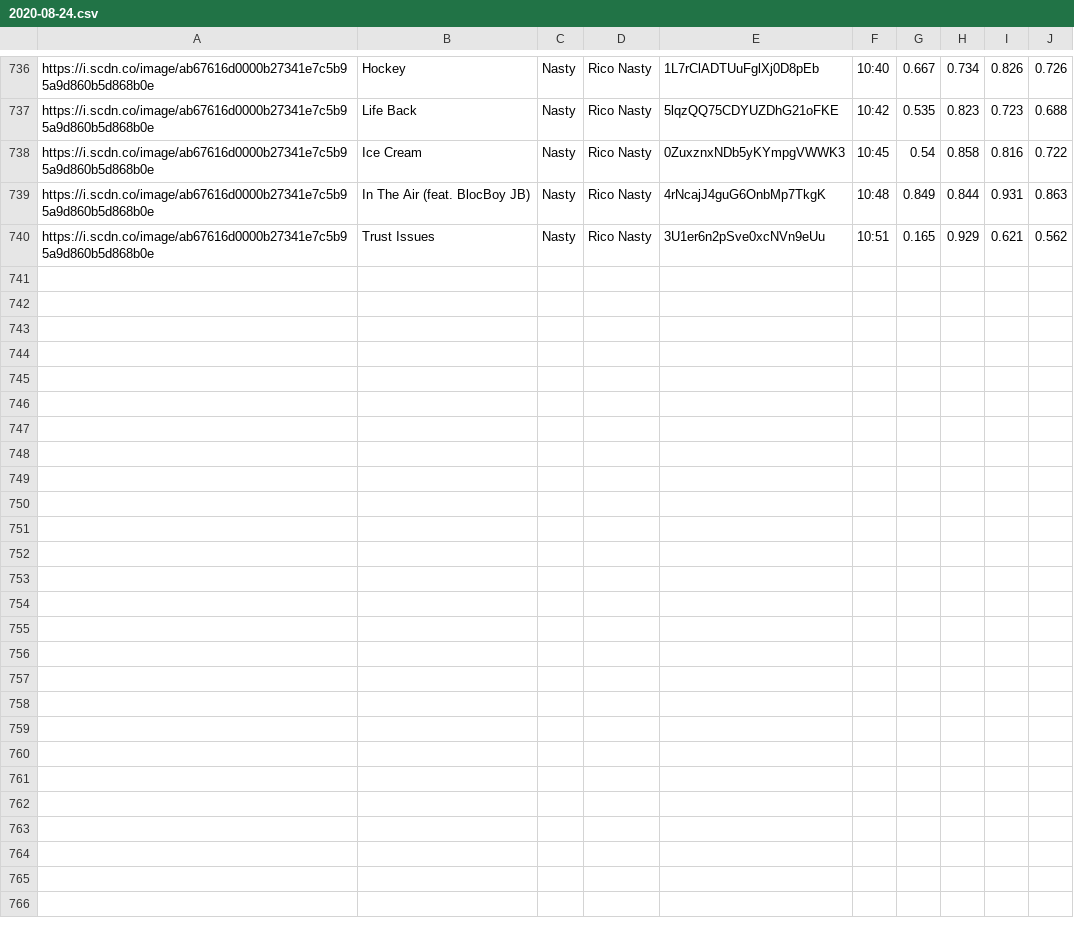
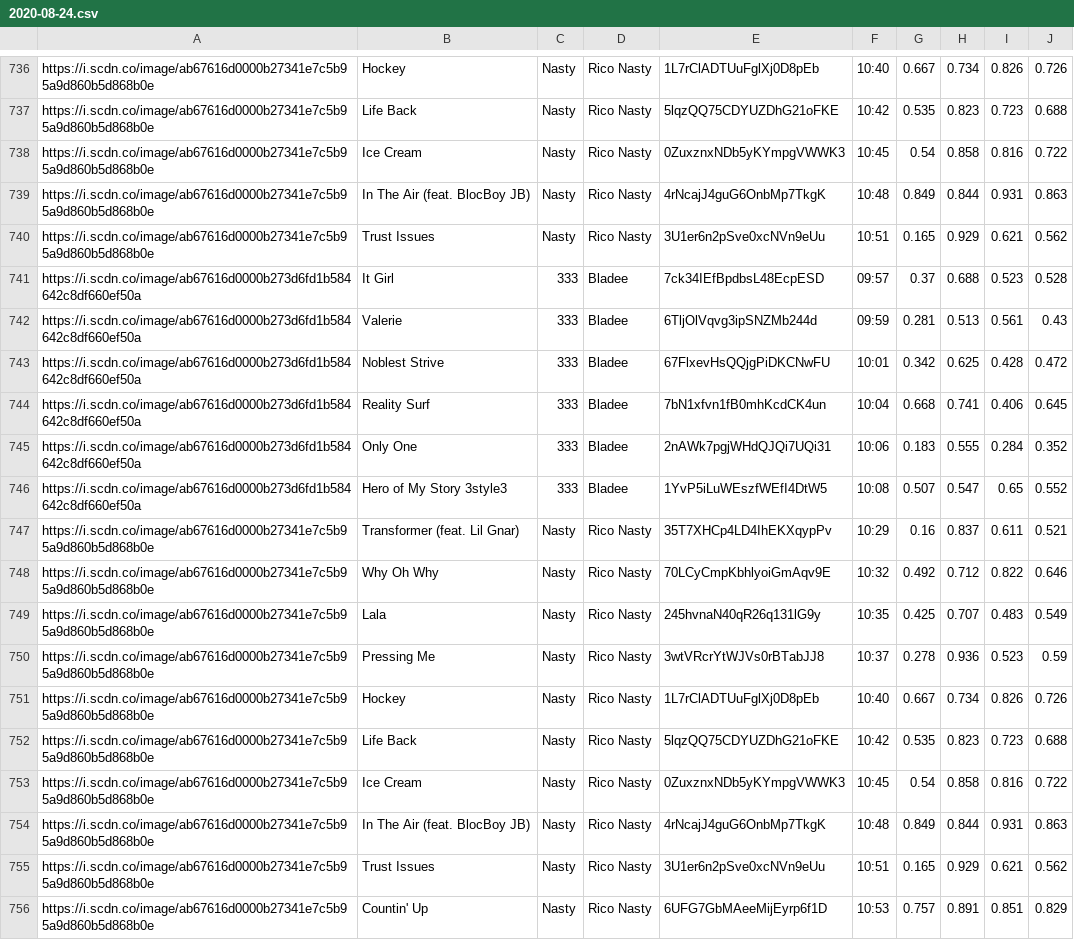
Before and after one commit to trudypainter/spotify-mood, a CSV file: daily-data/2020-08-24.csv, drawn as a sheet; only a part is shown, gaps mark what is left out.

Commit message:
updating daiy data

```diff
--- a/daily-data/2020-08-24.csv
+++ b/daily-data/2020-08-24.csv
@@ -740 +740,17 @@ https://i.scdn.co/image/ab67616d0000b27341e7c5b95a9d860b5d868b0e,In The Air (fea
 https://i.scdn.co/image/ab67616d0000b27341e7c5b95a9d860b5d868b0e,Trust Issues,Nasty,Rico Nasty,3U1er6n2pSve0xcNVn9eUu,10:51,0.165,0.929,0.621,0.562
+https://i.scdn.co/image/ab67616d0000b273d6fd1b584642c8df660ef50a,It Girl,333,Bladee,7ck34IEfBpdbsL48EcpESD,09:57,0.37,0.688,0.523,0.528
+https://i.scdn.co/image/ab67616d0000b273d6fd1b584642c8df660ef50a,Valerie,333,Bladee,6TljOlVqvg3ipSNZMb244d,09:59,0.281,0.513,0.561,0.43
+https://i.scdn.co/image/ab67616d0000b273d6fd1b584642c8df660ef50a,Noblest Strive,333,Bladee,67FlxevHsQQjgPiDKCNwFU,10:01,0.342,0.625,0.428,0.472
+https://i.scdn.co/image/ab67616d0000b273d6fd1b584642c8df660ef50a,Reality Surf,333,Bladee,7bN1xfvn1fB0mhKcdCK4un,10:04,0.668,0.741,0.406,0.645
+https://i.scdn.co/image/ab67616d0000b273d6fd1b584642c8df660ef50a,Only One,333,Bladee,2nAWk7pgjWHdQJQi7UQi31,10:06,0.183,0.555,0.284,0.352
+https://i.scdn.co/image/ab67616d0000b273d6fd1b584642c8df660ef50a,Hero of My Story 3style3,333,Bladee,1YvP5iLuWEszfWEfI4DtW5,10:08,0.507,0.547,0.65,0.552
+https://i.scdn.co/image/ab67616d0000b27341e7c5b95a9d860b5d868b0e,Transformer (feat. Lil Gnar),Nasty,Rico Nasty,35T7XHCp4LD4IhEKXqypPv,10:29,0.16,0.837,0.611,0.521
+https://i.scdn.co/image/ab67616d0000b27341e7c5b95a9d860b5d868b0e,Why Oh Why,Nasty,Rico Nasty,70LCyCmpKbhlyoiGmAqv9E,10:32,0.492,0.712,0.822,0.646
+https://i.scdn.co/image/ab67616d0000b27341e7c5b95a9d860b5d868b0e,Lala,Nasty,Rico Nasty,245hvnaN40qR26q131lG9y,10:35,0.425,0.707,0.483,0.549
+https://i.scdn.co/image/ab67616d0000b27341e7c5b95a9d860b5d868b0e,Pressing Me,Nasty,Rico Nasty,3wtVRcrYtWJVs0rBTabJJ8,10:37,0.278,0.936,0.523,0.59
+https://i.scdn.co/image/ab67616d0000b27341e7c5b95a9d860b5d868b0e,Hockey,Nasty,Rico Nasty,1L7rClADTUuFglXj0D8pEb,10:40,0.667,0.734,0.826,0.726
+https://i.scdn.co/image/ab67616d0000b27341e7c5b95a9d860b5d868b0e,Life Back,Nasty,Rico Nasty,5lqzQQ75CDYUZDhG21oFKE,10:42,0.535,0.823,0.723,0.688
+https://i.scdn.co/image/ab67616d0000b27341e7c5b95a9d860b5d868b0e,Ice Cream,Nasty,Rico Nasty,0ZuxznxNDb5yKYmpgVWWK3,10:45,0.54,0.858,0.816,0.722
+https://i.scdn.co/image/ab67616d0000b27341e7c5b95a9d860b5d868b0e,In The Air (feat. BlocBoy JB),Nasty,Rico Nasty,4rNcajJ4guG6OnbMp7TkgK,10:48,0.849,0.844,0.931,0.863
+https://i.scdn.co/image/ab67616d0000b27341e7c5b95a9d860b5d868b0e,Trust Issues,Nasty,Rico Nasty,3U1er6n2pSve0xcNVn9eUu,10:51,0.165,0.929,0.621,0.562
+https://i.scdn.co/image/ab67616d0000b27341e7c5b95a9d860b5d868b0e,Countin' Up,Nasty,Rico Nasty,6UFG7GbMAeeMijEyrp6f1D,10:53,0.757,0.891,0.851,0.829
```
Also changed, not shown: 1 other file.
